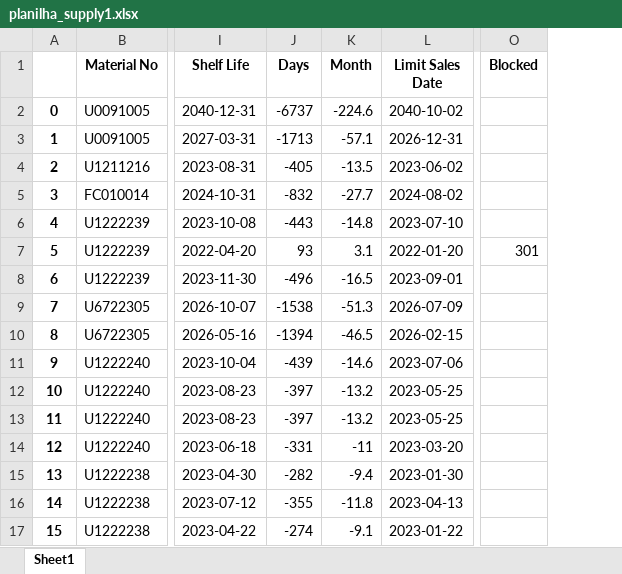
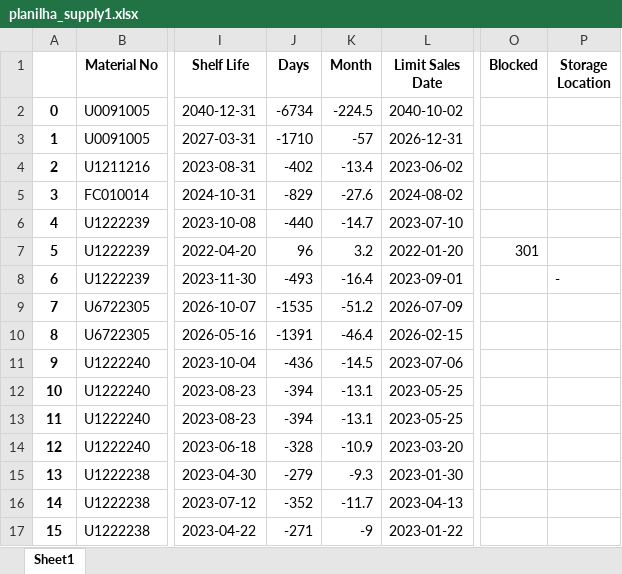
Before and after one commit to mkmacedo/merck_supply-devices, an Excel workbook: planilha_supply1.xlsx, sheet Sheet1, drawn as a sheet; only a part is shown, gaps mark what is left out; values as stored, in another font and other column widths than the file's, no borders; the diff covers the shown part only; the diff names each change by its address in the sheet, - before the commit and + after, or states it on an @@ line.

```diff
--- a/planilha_supply1.xlsx (sheet Sheet1)
+++ b/planilha_supply1.xlsx (sheet Sheet1)
+column P (Storage Location), row 8: -
-J2 (Days): -6737
+J2 (Days): -6734
-K2 (Month): -224.6
+K2 (Month): -224.5
-J3 (Days): -1713
+J3 (Days): -1710
-K3 (Month): -57.1
+K3 (Month): -57
-J4 (Days): -405
+J4 (Days): -402
-K4 (Month): -13.5
+K4 (Month): -13.4
-J5 (Days): -832
+J5 (Days): -829
-K5 (Month): -27.7
+K5 (Month): -27.6
-J6 (Days): -443
+J6 (Days): -440
-K6 (Month): -14.8
+K6 (Month): -14.7
-J7 (Days): 93
+J7 (Days): 96
-K7 (Month): 3.1
+K7 (Month): 3.2
-J8 (Days): -496
+J8 (Days): -493
-K8 (Month): -16.5
+K8 (Month): -16.4
-J9 (Days): -1538
+J9 (Days): -1535
-K9 (Month): -51.3
+K9 (Month): -51.2
-J10 (Days): -1394
+J10 (Days): -1391
-K10 (Month): -46.5
+K10 (Month): -46.4
-J11 (Days): -439
+J11 (Days): -436
-K11 (Month): -14.6
+K11 (Month): -14.5
-J12:J13 (Days): -397
+J12:J13 (Days): -394
-K12:K13 (Month): -13.2
+K12:K13 (Month): -13.1
-J14 (Days): -331
+J14 (Days): -328
-K14 (Month): -11
+K14 (Month): -10.9
-J15 (Days): -282
+J15 (Days): -279
-K15 (Month): -9.4
+K15 (Month): -9.3
-J16 (Days): -355
+J16 (Days): -352
-K16 (Month): -11.8
+K16 (Month): -11.7
-J17 (Days): -274
+J17 (Days): -271
-K17 (Month): -9.1
+K17 (Month): -9
```
Also changed, not shown: 84 edited cells elsewhere in this sheet, planilha_destruicao.xlsx, planilha_transferencia_AGV.xlsx, 8 other files.
